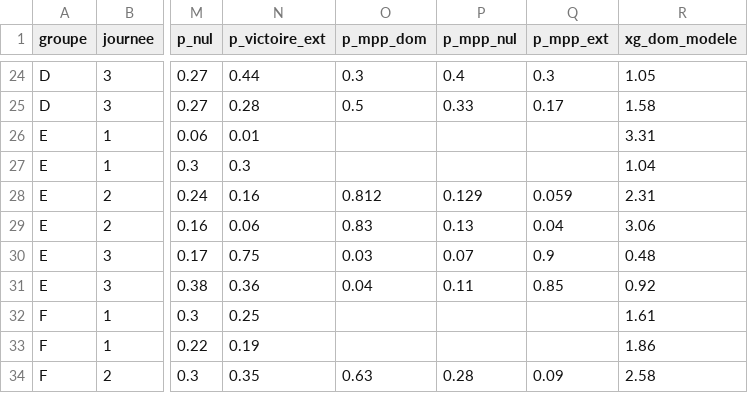
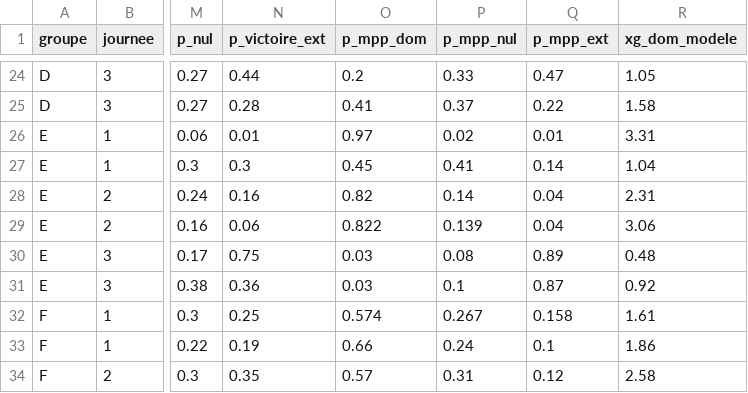
Before and after one commit to weber8thomas/mpp-pronos, a CSV file: data/predictions.csv, drawn as a sheet; only a part is shown, gaps mark what is left out; the diff covers the shown part only; the diff names each change by its address in the sheet, - before the commit and + after, or states it on an @@ line.

```diff
--- a/data/predictions.csv
+++ b/data/predictions.csv
-O24 (p_mpp_dom): 0.3
+O24 (p_mpp_dom): 0.2
-P24 (p_mpp_nul): 0.4
+P24 (p_mpp_nul): 0.33
-Q24 (p_mpp_ext): 0.3
+Q24 (p_mpp_ext): 0.47
-O25 (p_mpp_dom): 0.5
+O25 (p_mpp_dom): 0.41
-P25 (p_mpp_nul): 0.33
+P25 (p_mpp_nul): 0.37
-Q25 (p_mpp_ext): 0.17
+Q25 (p_mpp_ext): 0.22
-O26 (p_mpp_dom): (empty)
+O26 (p_mpp_dom): 0.97
-P26 (p_mpp_nul): (empty)
+P26 (p_mpp_nul): 0.02
-Q26 (p_mpp_ext): (empty)
+Q26 (p_mpp_ext): 0.01
-O27 (p_mpp_dom): (empty)
+O27 (p_mpp_dom): 0.45
-P27 (p_mpp_nul): (empty)
+P27 (p_mpp_nul): 0.41
-Q27 (p_mpp_ext): (empty)
+Q27 (p_mpp_ext): 0.14
-O28 (p_mpp_dom): 0.812
+O28 (p_mpp_dom): 0.82
-P28 (p_mpp_nul): 0.129
+P28 (p_mpp_nul): 0.14
-Q28 (p_mpp_ext): 0.059
+Q28 (p_mpp_ext): 0.04
-O29 (p_mpp_dom): 0.83
+O29 (p_mpp_dom): 0.822
-P29 (p_mpp_nul): 0.13
+P29 (p_mpp_nul): 0.139
-P30 (p_mpp_nul): 0.07
+P30 (p_mpp_nul): 0.08
-Q30 (p_mpp_ext): 0.9
+Q30 (p_mpp_ext): 0.89
-O31 (p_mpp_dom): 0.04
+O31 (p_mpp_dom): 0.03
-P31 (p_mpp_nul): 0.11
+P31 (p_mpp_nul): 0.1
-Q31 (p_mpp_ext): 0.85
+Q31 (p_mpp_ext): 0.87
-O32 (p_mpp_dom): (empty)
+O32 (p_mpp_dom): 0.574
-P32 (p_mpp_nul): (empty)
+P32 (p_mpp_nul): 0.267
-Q32 (p_mpp_ext): (empty)
+Q32 (p_mpp_ext): 0.158
-O33 (p_mpp_dom): (empty)
+O33 (p_mpp_dom): 0.66
-P33 (p_mpp_nul): (empty)
+P33 (p_mpp_nul): 0.24
-Q33 (p_mpp_ext): (empty)
+Q33 (p_mpp_ext): 0.1
-O34 (p_mpp_dom): 0.63
+O34 (p_mpp_dom): 0.57
-P34 (p_mpp_nul): 0.28
+P34 (p_mpp_nul): 0.31
-Q34 (p_mpp_ext): 0.09
+Q34 (p_mpp_ext): 0.12
```
Also changed, not shown: 153 edited cells elsewhere in this file, data/mpp_probs.csv, 5 other files.
